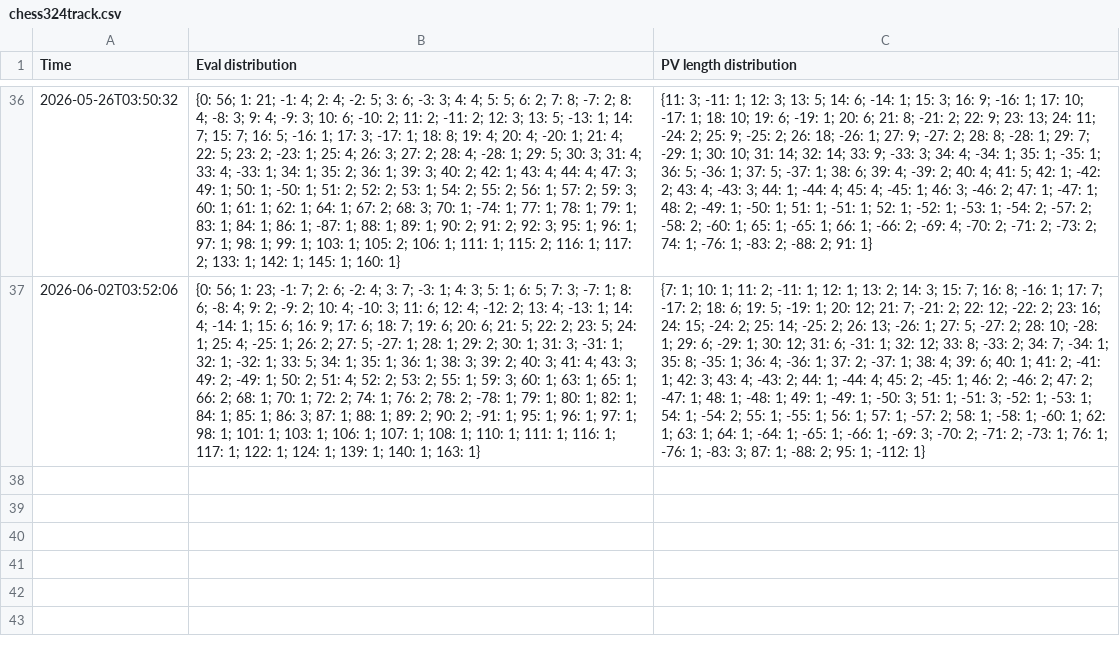
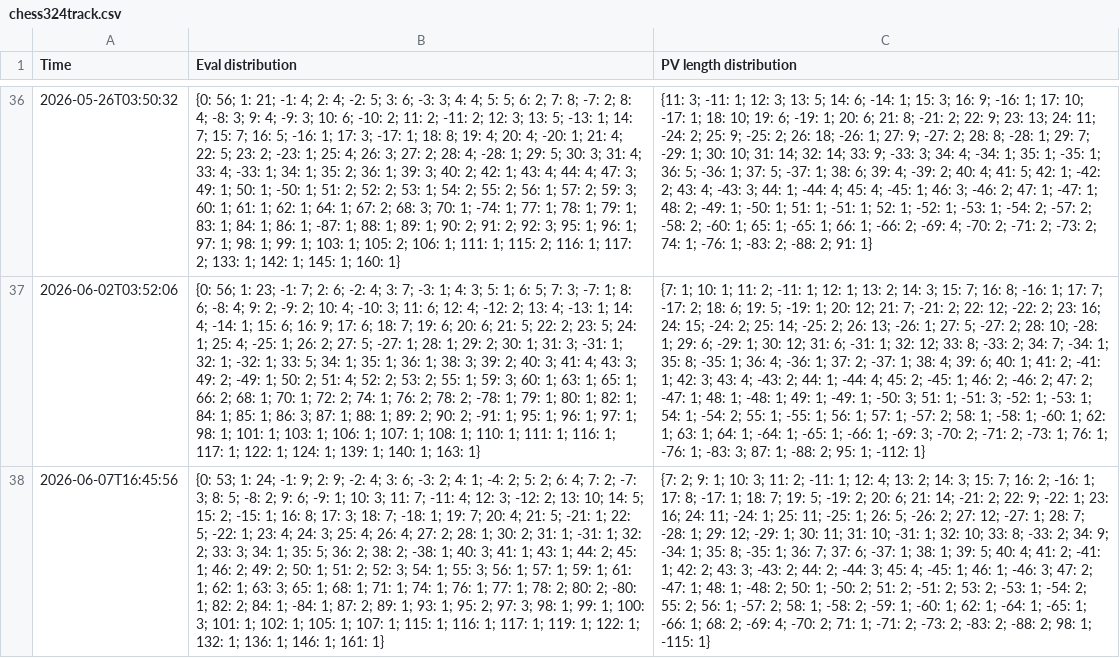
Before and after one commit to robertnurnberg/dfrctrack, a CSV file: chess324track.csv, drawn as a sheet; only a part is shown, gaps mark what is left out; the diff names each change by its address in the sheet, - before the commit and + after, or states it on an @@ line.

Commit message:
update data

```diff
--- a/chess324track.csv
+++ b/chess324track.csv
+row 38: 2026-06-07T16:45:56 | {0: 53; 1: 24; -1: 9; 2: 9; -2: 4; 3: 6; -3: 2; 4: 1; -4: 2; 5: 2; 6: 4; 7: 2; -7: 3; 8: 5; -8: 2; 9: 6; -9: 1; 10: 3; 11: 7; -11: 4; 12: 3; -12: 2; 13: 10; 14: 5; 15: 2; -15: 1; 16: 8; 17: 3; 18: 7; -18: 1; 19: 7; 20: 4; 21: 5; -21: 1; 22: 5; -22: 1; 23: 4; 24: 3; 25: 4; 26: 4; 27: 2; 28: 1; 30: 2; 31: 1; -31: 1; 32: 2; 33: 3; 34: 1; 35: 5; 36: 2; 38: 2; -38: 1; 40: 3; 41: 1; 43: 1; 44: 2; 45: 1; 46: 2; 49: 2; 50: 1; 51: 2; 52: 3; 54: 1; 55: 3; 56: 1; 57: 1; 59: 1; 61: 1; 62: 1; 63: 3; 65: 1; 68: 1; 71: 1; 74: 1; 76: 1; 77: 1; 78: 2; 80: 2; -80: 1; 82: 2; 84: 1; -84: 1; 87: 2; 89: 1; 93: 1; 95: 2; 97: 3; 98: 1; 99: 1; 100: 3; 101: 1; 102: 1; 105: 1; 107: 1; 115: 1; 116: 1; 117: 1; 119: 1; 122: 1; 132: 1; 136: 1; 146: 1; 161: 1} | {7: 2; 9: 1; 10: 3; 11: 2; -11: 1; 12: 4; 13: 2; 14: 3; 15: 7; 16: 2; -16: 1; 17: 8; -17: 1; 18: 7; 19: 5; -19: 2; 20: 6; 21: 14; -21: 2; 22: 9; -22: 1; 23: 16; 24: 11; -24: 1; 25: 11; -25: 1; 26: 5; -26: 2; 27: 12; -27: 1; 28: 7; -28: 1; 29: 12; -29: 1; 30: 11; 31: 10; -31: 1; 32: 10; 33: 8; -33: 2; 34: 9; -34: 1; 35: 8; -35: 1; 36: 7; 37: 6; -37: 1; 38: 1; 39: 5; 40: 4; 41: 2; -41: 1; 42: 2; 43: 3; -43: 2; 44: 2; -44: 3; 45: 4; -45: 1; 46: 1; -46: 3; 47: 2; -47: 1; 48: 1; -48: 2; 50: 1; -50: 2; 51: 2; -51: 2; 53: 2; -53: 1; -54: 2; 55: 2; 56: 1; -57: 2; 58: 1; -58: 2; -59: 1; -60: 1; 62: 1; -64: 1; -65: 1; -66: 1; 68: 2; -69: 4; -70: 2; 71: 1; -71: 2; -73: 2; -83: 2; -88: 2; 98: 1; -115: 1}
```
Also changed, not shown: frctrack.csv, 6 other files.
